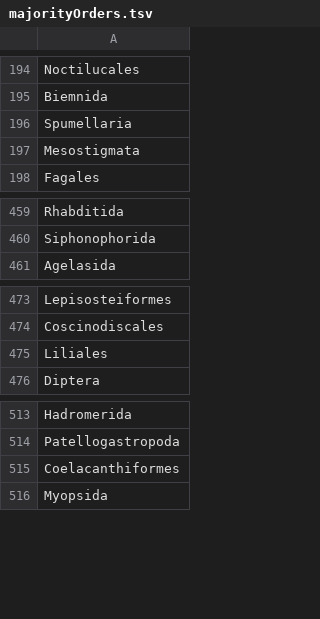
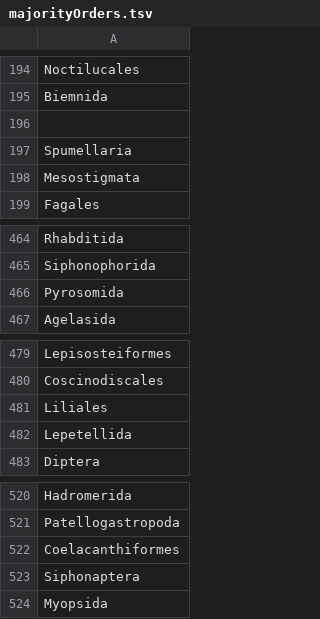
Before and after one commit to jhpoelen/haydenDietMatrix, a TSV file: majorityOrders.tsv, drawn as a sheet; only a part is shown, gaps mark what is left out; the diff covers the shown part only.

```diff
--- a/majorityOrders.tsv
+++ b/majorityOrders.tsv
@@ -195,2 +195,3 @@ Noctilucales
 Biemnida
+""
 Spumellaria
@@ -460,2 +465,3 @@ Rhabditida
 Siphonophorida
+Pyrosomida
 Agelasida
@@ -475,2 +481,3 @@ Coscinodiscales
 Liliales
+Lepetellida
 Diptera
@@ -515,2 +522,3 @@ Patellogastropoda
 Coelacanthiformes
+Siphonaptera
 Myopsida
```
Also changed, not shown: 5 added rows and 1 removed row elsewhere in this file, minorityOrders.tsv, 9 other files.
